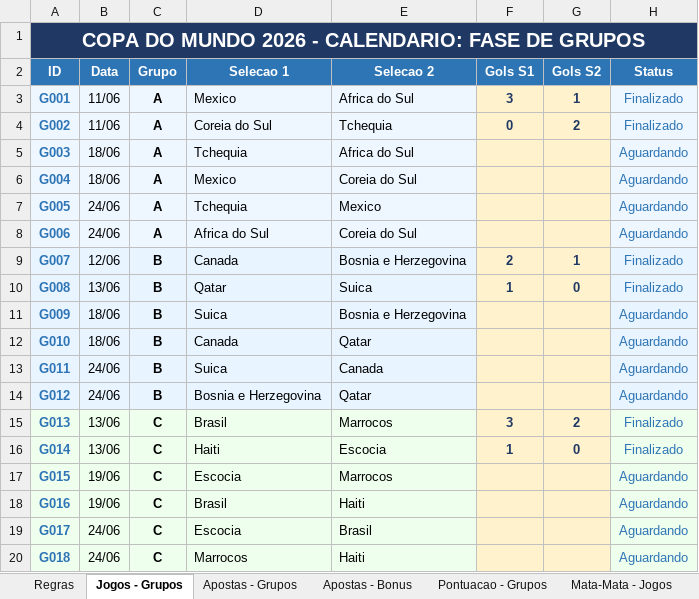
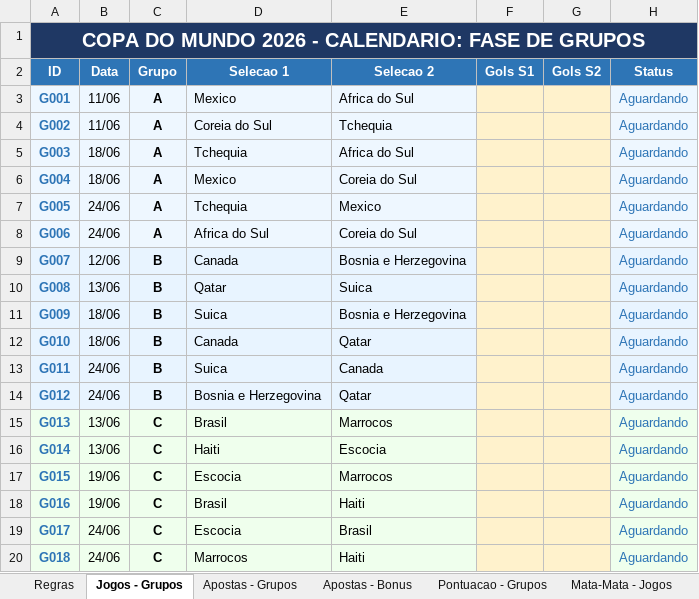
Before and after one commit to pbrandao26/bolao-copa-2026, an Excel workbook: gabarito/Bolao_Copa2026_TurimMFO_Master - Copia.xlsx, sheet Jogos - Grupos, drawn as a sheet; only a part is shown; values as stored, in another font and other column widths than the file's, no borders; the diff names each change by its address in the sheet, - before the commit and + after, or states it on an @@ line.

```diff
--- a/gabarito/Bolao_Copa2026_TurimMFO_Master - Copia.xlsx (sheet Jogos - Grupos)
+++ b/gabarito/Bolao_Copa2026_TurimMFO_Master - Copia.xlsx (sheet Jogos - Grupos)
-F3 (Gols S1): 3
+F3 (Gols S1): (empty)
-G3 (Gols S2): 1
+G3 (Gols S2): (empty)
-H3:H4 (Status): Finalizado
+H3:H4 (Status): Aguardando
-F4 (Gols S1): 0
+F4 (Gols S1): (empty)
-G4 (Gols S2): 2
+G4 (Gols S2): (empty)
-F9 (Gols S1): 2
+F9 (Gols S1): (empty)
-G9 (Gols S2): 1
+G9 (Gols S2): (empty)
-H9:H10 (Status): Finalizado
+H9:H10 (Status): Aguardando
-F10 (Gols S1): 1
+F10 (Gols S1): (empty)
-G10 (Gols S2): 0
+G10 (Gols S2): (empty)
-F15 (Gols S1): 3
+F15 (Gols S1): (empty)
-G15 (Gols S2): 2
+G15 (Gols S2): (empty)
-H15:H16 (Status): Finalizado
+H15:H16 (Status): Aguardando
-F16 (Gols S1): 1
+F16 (Gols S1): (empty)
-G16 (Gols S2): 0
+G16 (Gols S2): (empty)
```
Also changed, not shown: sheet Pontuacao - Grupos, sheet Mata-Mata - Jogos, sheet Dashboard, 1 other file.
